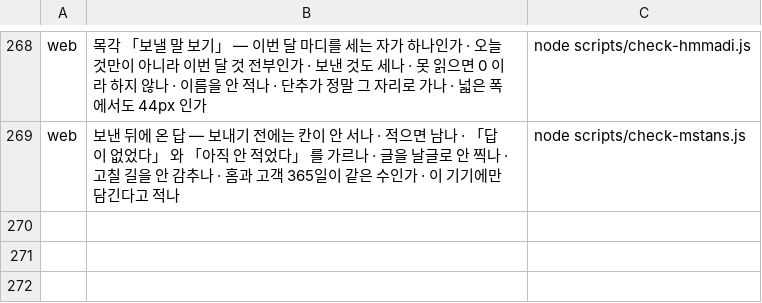
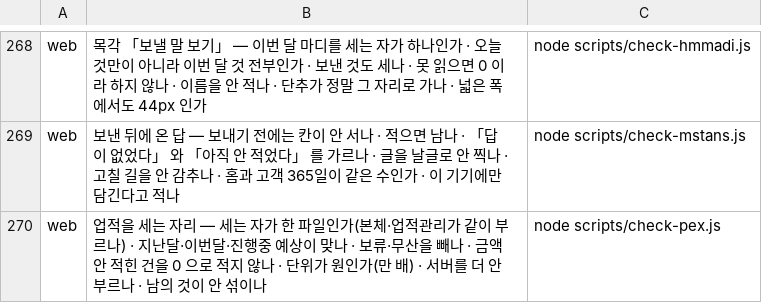
Before and after one commit to asdf827258-lab/apex-crm, a TSV file: scripts/checks.tsv, drawn as a sheet; only a part is shown, gaps mark what is left out; the diff names each change by its address in the sheet, - before the commit and + after, or states it on an @@ line.

```diff
--- a/scripts/checks.tsv
+++ b/scripts/checks.tsv
+row 270: web | 업적을 세는 자리 — 세는 자가 한 파일인가(본체·업적관리가 같이 부르나) · 지난달·이번달·진행중 예상이 맞나 · 보류·무산을 빼나 · 금액 안 적힌 건을 0 으로 적지 않나 · 단위가 원인가(만 배) · 서버를 더 안 부르나 · 남의 것이 안 섞이나 | node scripts/check-pex.js
```
Also changed, not shown: 9 other files.
